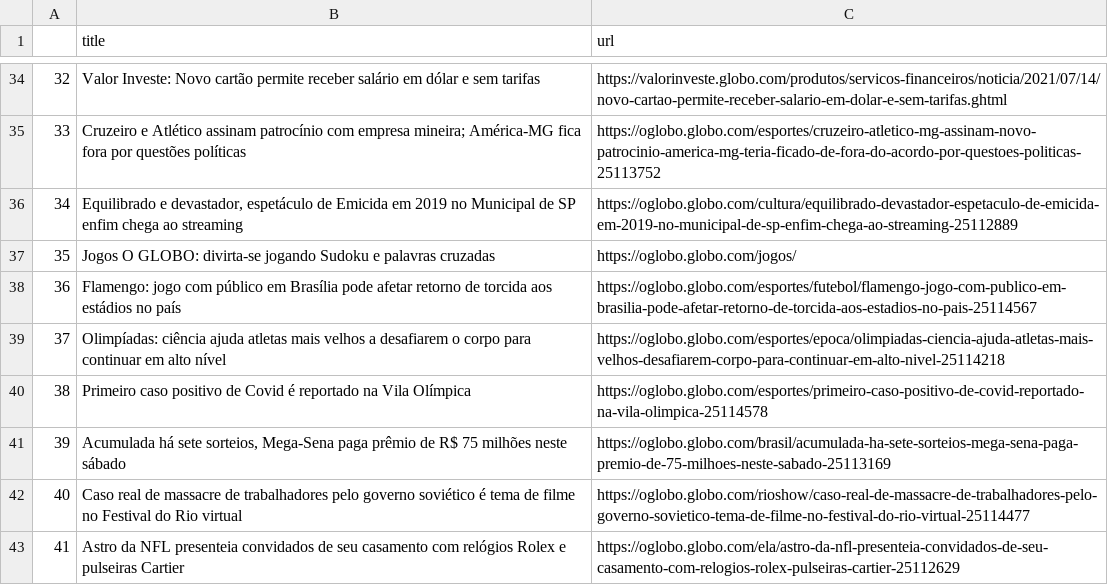
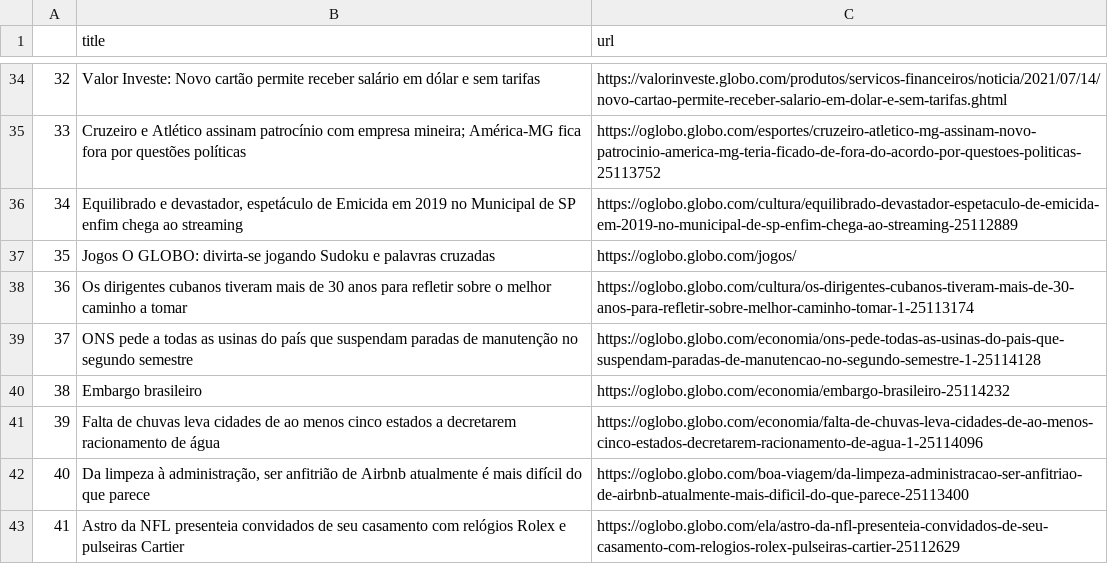
Before and after one commit to belisards/oglobo_headlines, a CSV file: oglobo-headlines.csv, drawn as a sheet; only a part is shown, gaps mark what is left out.

```diff
--- a/oglobo-headlines.csv
+++ b/oglobo-headlines.csv
@@ -51,7 +51,7 @@ Valor Investe: Novo cartão permite receber salário em dólar e sem tarifas
 35,Jogos O GLOBO: divirta-se jogando Sudoku e palavras cruzadas,https://oglobo.globo.com/jogos/
-36, Flamengo: jogo com público em Brasília pode afetar retorno de torcida aos estádios no país ,https://oglobo.globo.com/esportes/futebol/flamengo-jogo-com-publico-em-brasilia-pode-afetar-retorno-de-torcida-aos-estadios-no-pais-25114567
-37, Olimpíadas: ciência ajuda atletas mais velhos a desafiarem o corpo para continuar em alto nível ,https://oglobo.globo.com/esportes/epoca/olimpiadas-ciencia-ajuda-atletas-mais-velhos-desafiarem-corpo-para-continuar-em-alto-nivel-25114218
-38, Primeiro caso positivo de Covid é reportado na Vila Olímpica ,https://oglobo.globo.com/esportes/primeiro-caso-positivo-de-covid-reportado-na-vila-olimpica-25114578
-39," Acumulada há sete sorteios, Mega-Sena paga prêmio de R$ 75 milhões neste sábado ",https://oglobo.globo.com/brasil/acumulada-ha-sete-sorteios-mega-sena-paga-premio-de-75-milhoes-neste-sabado-25113169
-40, Caso real de massacre de trabalhadores pelo governo soviético é tema de filme no Festival do Rio virtual ,https://oglobo.globo.com/rioshow/caso-real-de-massacre-de-trabalhadores-pelo-governo-sovietico-tema-de-filme-no-festival-do-rio-virtual-25114477
+36, Os dirigentes cubanos tiveram mais de 30 anos para refletir sobre o melhor caminho a tomar ,https://oglobo.globo.com/cultura/os-dirigentes-cubanos-tiveram-mais-de-30-anos-para-refletir-sobre-melhor-caminho-tomar-1-25113174
+37, ONS pede a todas as usinas do país que suspendam paradas de manutenção no segundo semestre ,https://oglobo.globo.com/economia/ons-pede-todas-as-usinas-do-pais-que-suspendam-paradas-de-manutencao-no-segundo-semestre-1-25114128
+38, Embargo brasileiro ,https://oglobo.globo.com/economia/embargo-brasileiro-25114232
+39, Falta de chuvas leva cidades de ao menos cinco estados a decretarem racionamento de água ,https://oglobo.globo.com/economia/falta-de-chuvas-leva-cidades-de-ao-menos-cinco-estados-decretarem-racionamento-de-agua-1-25114096
+40," Da limpeza à administração, ser anfitrião de Airbnb atualmente é mais difícil do que parece ",https://oglobo.globo.com/boa-viagem/da-limpeza-administracao-ser-anfitriao-de-airbnb-atualmente-mais-dificil-do-que-parece-25113400
 41,"
```
